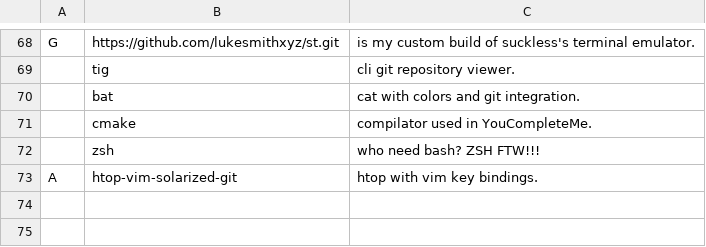
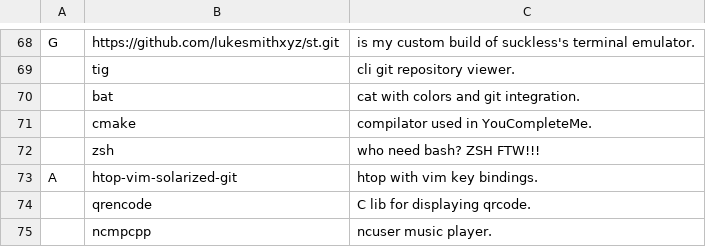
Before and after one commit to und3rdg/dot_LARBS, a CSV file: progs.csv, drawn as a sheet; only a part is shown, gaps mark what is left out.

Commit message:
added ncmpcpp and qrencode packages

```diff
--- a/progs.csv
+++ b/progs.csv
@@ -73 +73,3 @@ G,https://github.com/lukesmithxyz/st.git,"is my custom build of suckless's termi
 A,htop-vim-solarized-git,"htop with vim key bindings."
+,qrencode,"C lib for displaying qrcode."
+,ncmpcpp,"ncuser music player."
```
